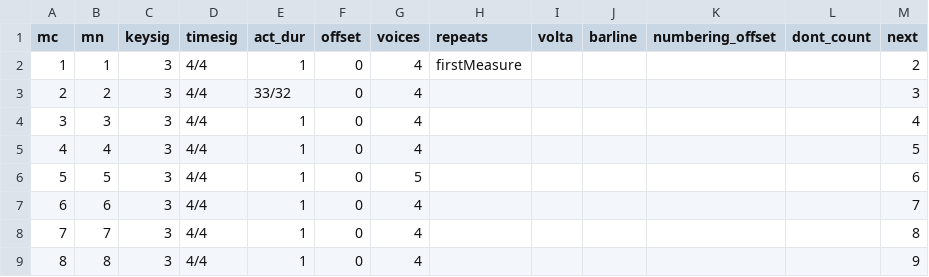
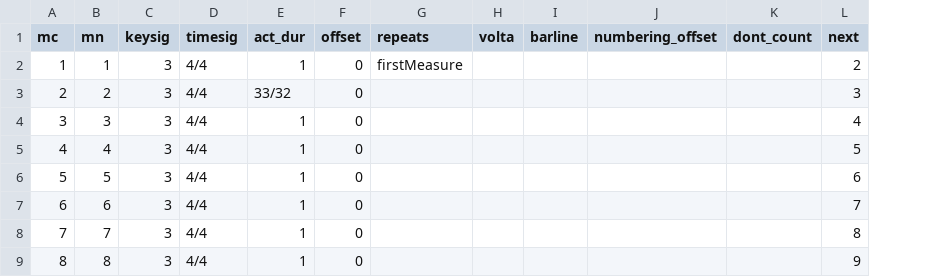
Before and after one commit to DCMLab/couperin_clavecin, a TSV file: measures/05_cinquième_prélude.tsv, drawn as a sheet; only a part is shown; the diff names each change by its address in the sheet, - before the commit and + after, or states it on an @@ line.

Commit message:
removed 'voices' columns

```diff
--- a/measures/05_cinquième_prélude.tsv
+++ b/measures/05_cinquième_prélude.tsv
-column G (voices), rows 2-9: 4 | 4 | 4 | 4 | 5 | 4 | 4 | 4
```
Also changed, not shown: measures/03_troisième_prélude_JM.tsv.
